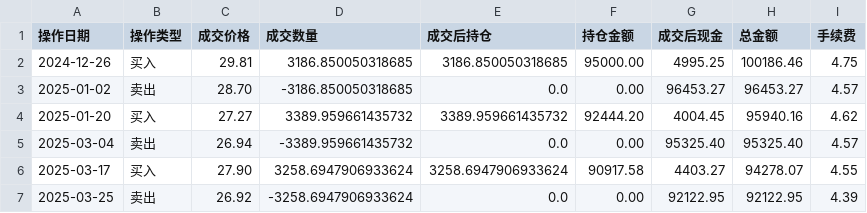
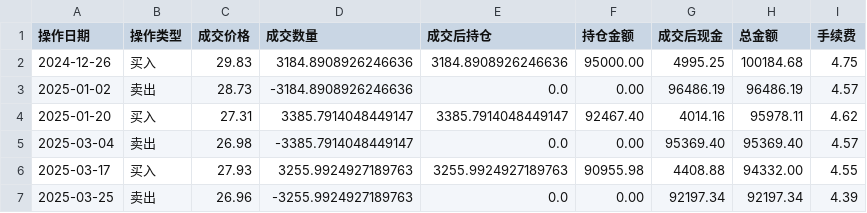
Before and after one commit to joyholmes/strategy, a CSV file: operation_log.csv, drawn as a sheet; only a part is shown; the diff covers the shown part only.

Commit message:
feat: Add baostock data source and Buy and Hold return metric

```diff
--- a/operation_log.csv
+++ b/operation_log.csv
@@ -1,7 +1,7 @@
 操作日期,操作类型,成交价格,成交数量,成交后持仓,持仓金额,成交后现金,总金额,手续费
-2024-12-26,买入,29.81,3186.850050318685,3186.850050318685,95000.00,4995.25,100186.46,4.75
-2025-01-02,卖出,28.70,-3186.850050318685,0.0,0.00,96453.27,96453.27,4.57
-2025-01-20,买入,27.27,3389.959661435732,3389.959661435732,92444.20,4004.45,95940.16,4.62
-2025-03-04,卖出,26.94,-3389.959661435732,0.0,0.00,95325.40,95325.40,4.57
-2025-03-17,买入,27.90,3258.6947906933624,3258.6947906933624,90917.58,4403.27,94278.07,4.55
-2025-03-25,卖出,26.92,-3258.6947906933624,0.0,0.00,92122.95,92122.95,4.39
+2024-12-26,买入,29.83,3184.8908926246636,3184.8908926246636,95000.00,4995.25,100184.68,4.75
+2025-01-02,卖出,28.73,-3184.8908926246636,0.0,0.00,96486.19,96486.19,4.57
+2025-01-20,买入,27.31,3385.7914048449147,3385.7914048449147,92467.40,4014.16,95978.11,4.62
+2025-03-04,卖出,26.98,-3385.7914048449147,0.0,0.00,95369.40,95369.40,4.57
+2025-03-17,买入,27.93,3255.9924927189763,3255.9924927189763,90955.98,4408.88,94332.00,4.55
+2025-03-25,卖出,26.96,-3255.9924927189763,0.0,0.00,92197.34,92197.34,4.39
```
Also changed, not shown: 56 edited cells elsewhere in this file, 6 other files.
